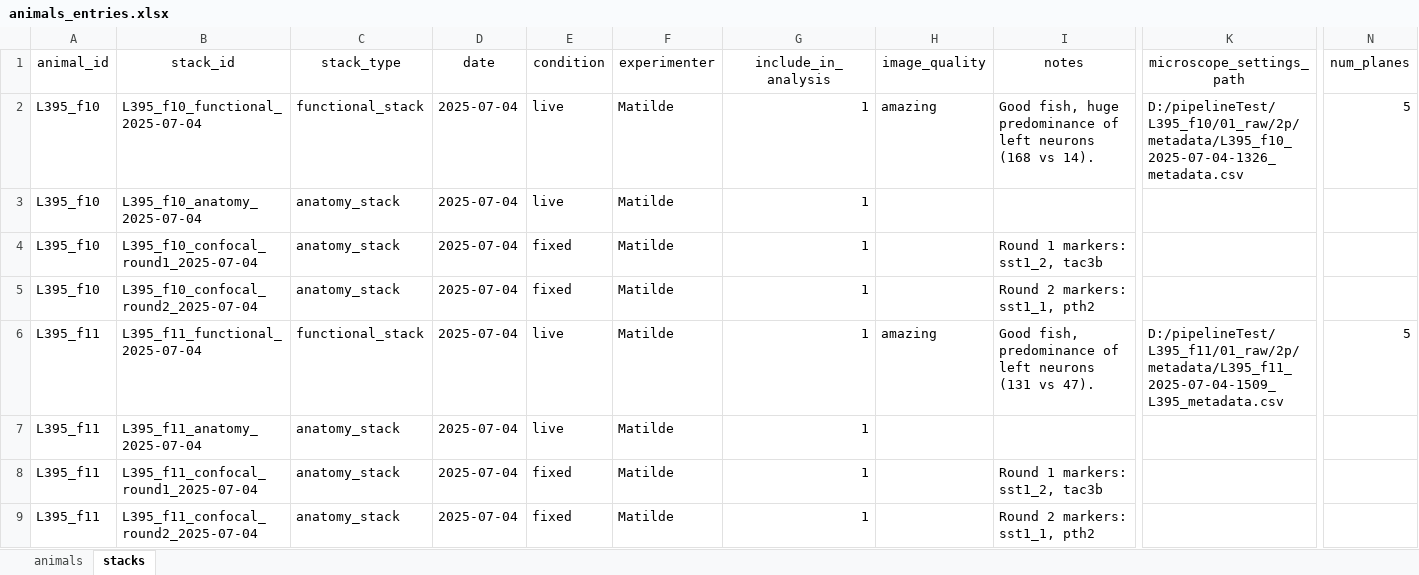
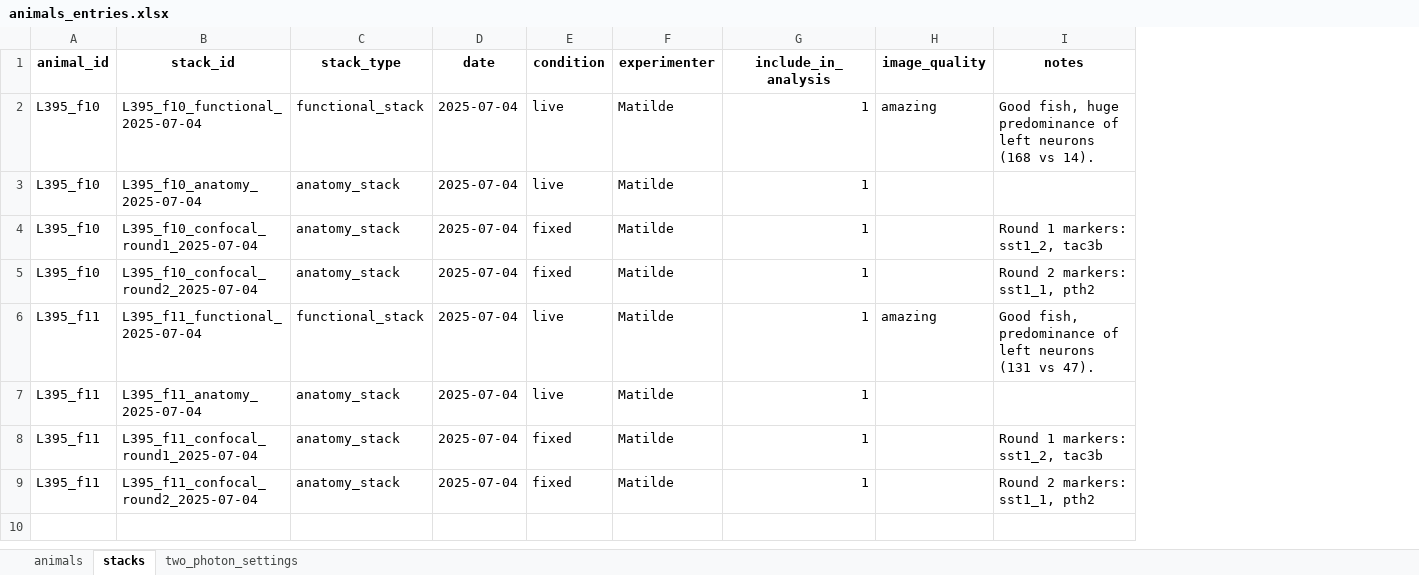
Before and after one commit to LarschLab/social_imaging_scripts, an Excel workbook: metadata/animals_entries.xlsx, sheet stacks, drawn as a sheet; only a part is shown, gaps mark what is left out; values as stored, in another font and other column widths than the file's, no borders; the diff covers the shown part only; the diff names each change by its address in the sheet, - before the commit and + after, or states it on an @@ line.

Commit message:
update metadata with 2p parameters for preprocessing

```diff
--- a/metadata/animals_entries.xlsx (sheet stacks)
+++ b/metadata/animals_entries.xlsx (sheet stacks)
+sheet tab: two_photon_settings
-column K (microscope_settings_path), rows 2-6: D:/pipelineTest/L395_f10/01_raw/2p/metadata/L395_f10_2025-07-04-1326_metadata.csv |  |  |  | D:/pipelineTest/L395_f11/01_raw/2p/metadata/L395_f11_2025-07-04-1509_L395_metadata.csv
-column N (num_planes), rows 2-6: 5 |  |  |  | 5
-A1:I1 bold: off
+A1:I1 bold: on
```
Also changed, not shown: cell formats elsewhere in this sheet, sheet animals, metadata/animals_template.xlsx, 4 other files.
